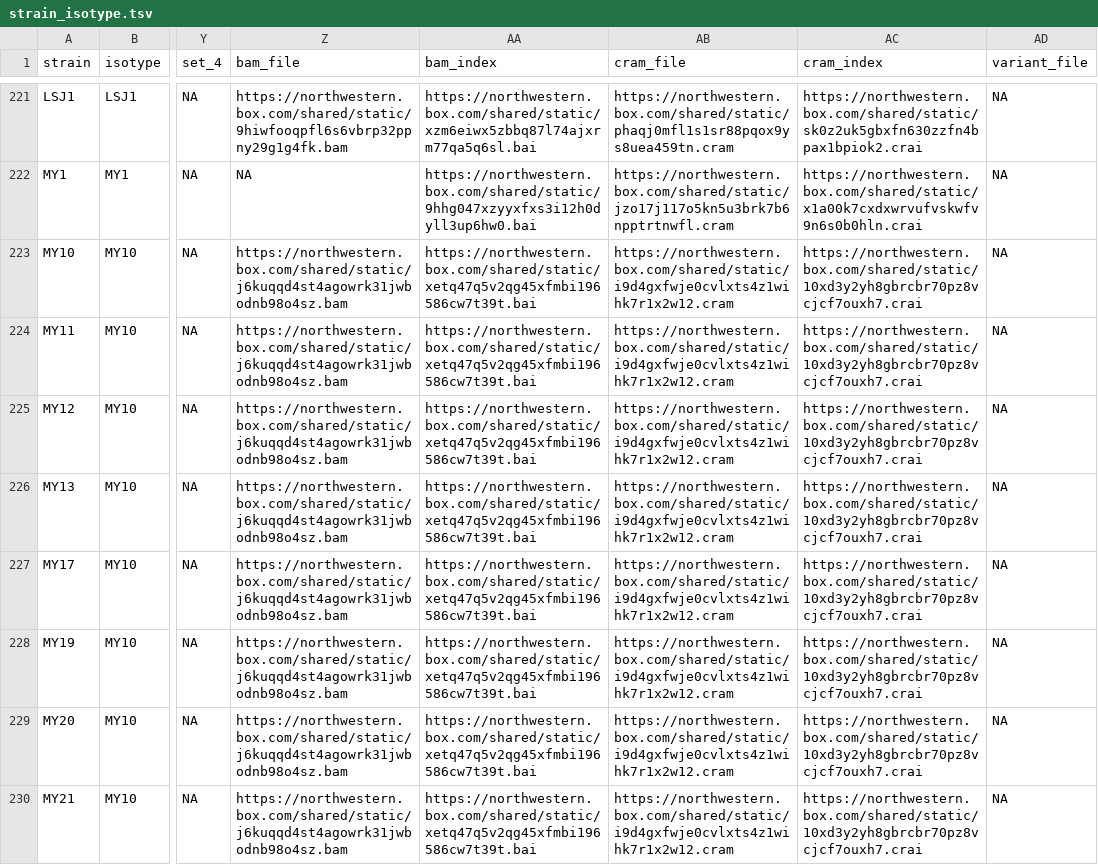
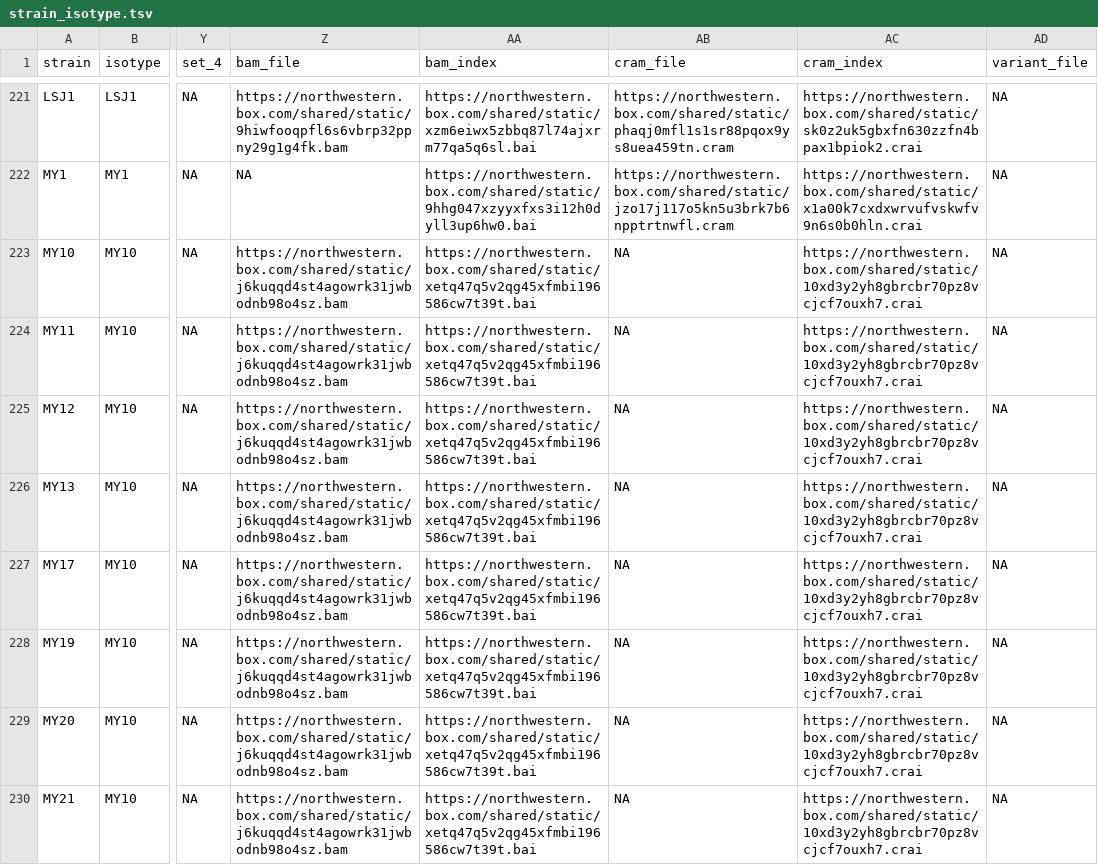
Before and after one commit to AndersenLab/Andersen-Lab-Strains, a TSV file: processed/strain_isotype.tsv, drawn as a sheet; only a part is shown, gaps mark what is left out; the diff covers the shown part only; the diff names each change by its address in the sheet, - before the commit and + after, or states it on an @@ line.

Commit message:
fix missing strain urls

```diff
--- a/processed/strain_isotype.tsv
+++ b/processed/strain_isotype.tsv
-AB223:AB230 (cram_file): https://northwestern.box.com/shared/static/i9d4gxfwje0cvlxts4z1wihk7r1x2w12.cram
+AB223:AB230 (cram_file): NA
```
Also changed, not shown: 31 edited cells elsewhere in this file.
